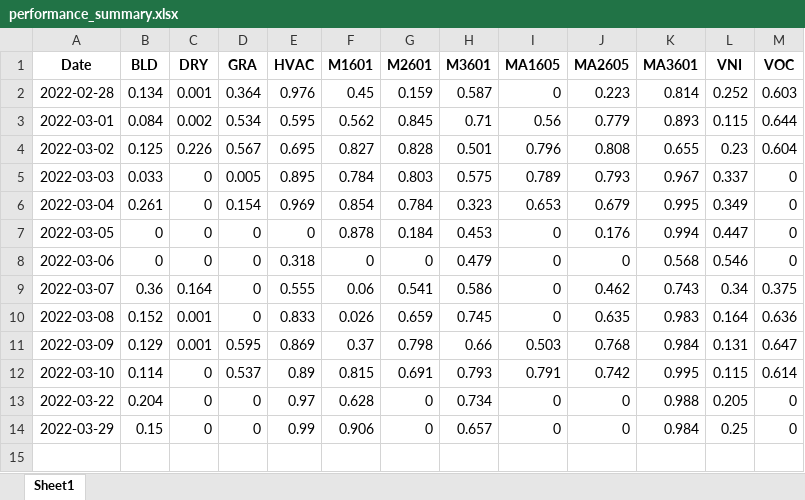
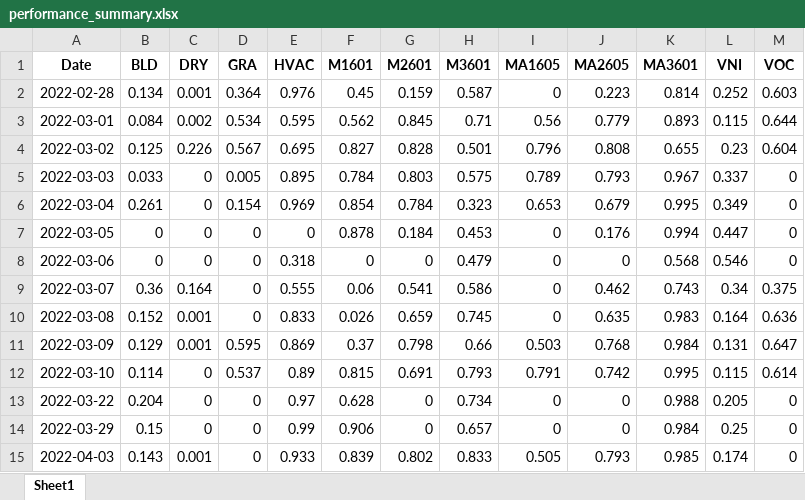
Before and after one commit to duygabk/AlarmReport, an Excel workbook: AlarmReportWeb/dataview/outputs/performance_summary.xlsx, sheet Sheet1, drawn as a sheet; values as stored, in another font and other column widths than the file's, no borders; the diff names each change by its address in the sheet, - before the commit and + after, or states it on an @@ line.

```diff
--- a/AlarmReportWeb/dataview/outputs/performance_summary.xlsx (sheet Sheet1)
+++ b/AlarmReportWeb/dataview/outputs/performance_summary.xlsx (sheet Sheet1)
+row 15: 2022-04-03 | 0.143 | 0.001 | 0 | 0.933 | 0.839 | 0.802 | 0.833 | 0.505 | 0.793 | 0.985 | 0.174 | 0
```
Also changed, not shown: AlarmReportWeb/dataview/outputs/ym_summary.xlsx, 13 other files.
